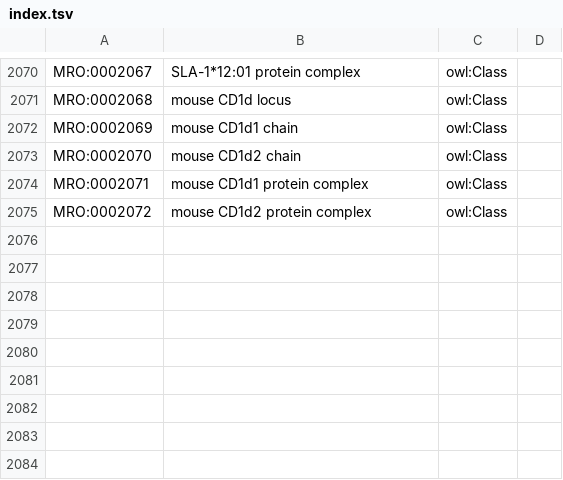
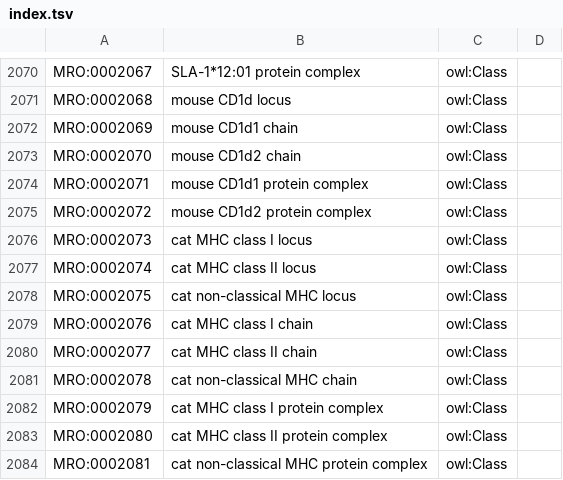
Before and after one commit to IEDB/MRO, a TSV file: index.tsv, drawn as a sheet; only a part is shown, gaps mark what is left out; the diff names each change by its address in the sheet, - before the commit and + after, or states it on an @@ line.

```diff
--- a/index.tsv
+++ b/index.tsv
+row 2076: MRO:0002073 | cat MHC class I locus | owl:Class
+row 2077: MRO:0002074 | cat MHC class II locus | owl:Class
+row 2078: MRO:0002075 | cat non-classical MHC locus | owl:Class
+row 2079: MRO:0002076 | cat MHC class I chain | owl:Class
+row 2080: MRO:0002077 | cat MHC class II chain | owl:Class
+row 2081: MRO:0002078 | cat non-classical MHC chain | owl:Class
+row 2082: MRO:0002079 | cat MHC class I protein complex | owl:Class
+row 2083: MRO:0002080 | cat MHC class II protein complex | owl:Class
+row 2084: MRO:0002081 | cat non-classical MHC protein complex | owl:Class
```
Also changed, not shown: ontology/chain.tsv, ontology/external.tsv, 3 other files.
